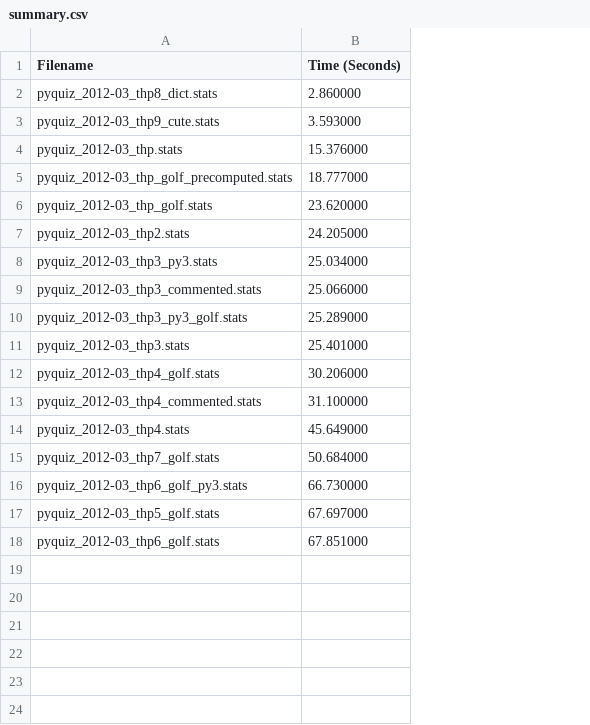
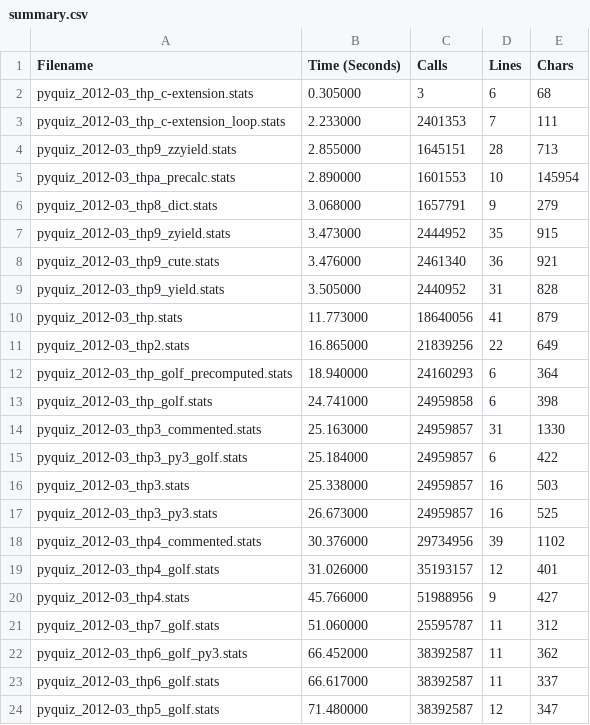
Before and after one commit to thp/python-quiz, a CSV file: 2012-03/profile/summary.csv, drawn as a sheet; removed rows and columns are numbered as before the commit, all else as after; the diff names each change by its address in the sheet, - before the commit and + after, or states it on an @@ line.

```diff
--- a/2012-03/profile/summary.csv
+++ b/2012-03/profile/summary.csv
+column C (Calls), row 6: 1657791; row 8: 2461340; row 10: 18640056; rows 12-16: 24160293 | 24959858 | 24959857 | 24959857 | 24959857; row 18: 29734956; rows 20-23: 51988956 | 25595787 | 38392587 | 38392587
+column D (Lines), row 6: 9; row 8: 36; row 10: 41; rows 12-16: 6 | 6 | 31 | 6 | 16; row 18: 39; rows 20-23: 9 | 11 | 11 | 11
+column E (Chars), row 6: 279; row 8: 921; row 10: 879; rows 12-16: 364 | 398 | 1330 | 422 | 503; row 18: 1102; rows 20-23: 427 | 312 | 362 | 337
+row 2: pyquiz_2012-03_thp_c-extension.stats | 0.305000 | 3 | 6 | 68
+row 3: pyquiz_2012-03_thp_c-extension_loop.stats | 2.233000 | 2401353 | 7 | 111
+row 4: pyquiz_2012-03_thp9_zzyield.stats | 2.855000 | 1645151 | 28 | 713
+row 5: pyquiz_2012-03_thpa_precalc.stats | 2.890000 | 1601553 | 10 | 145954
-B6 (Time (Seconds)): 2.860000
+B6 (Time (Seconds)): 3.068000
+row 7: pyquiz_2012-03_thp9_zyield.stats | 3.473000 | 2444952 | 35 | 915
-B8 (Time (Seconds)): 3.593000
+B8 (Time (Seconds)): 3.476000
+row 9: pyquiz_2012-03_thp9_yield.stats | 3.505000 | 2440952 | 31 | 828
-B10 (Time (Seconds)): 15.376000
+B10 (Time (Seconds)): 11.773000
+row 11: pyquiz_2012-03_thp2.stats | 16.865000 | 21839256 | 22 | 649
-B12 (Time (Seconds)): 18.777000
+B12 (Time (Seconds)): 18.940000
-B13 (Time (Seconds)): 23.620000
+B13 (Time (Seconds)): 24.741000
-row 7: pyquiz_2012-03_thp2.stats | 24.205000
-row 8: pyquiz_2012-03_thp3_py3.stats | 25.034000
-B14 (Time (Seconds)): 25.066000
+B14 (Time (Seconds)): 25.163000
-B15 (Time (Seconds)): 25.289000
+B15 (Time (Seconds)): 25.184000
-B16 (Time (Seconds)): 25.401000
+B16 (Time (Seconds)): 25.338000
-row 12: pyquiz_2012-03_thp4_golf.stats | 30.206000
+row 17: pyquiz_2012-03_thp3_py3.stats | 26.673000 | 24959857 | 16 | 525
-B18 (Time (Seconds)): 31.100000
+B18 (Time (Seconds)): 30.376000
+row 19: pyquiz_2012-03_thp4_golf.stats | 31.026000 | 35193157 | 12 | 401
-B20 (Time (Seconds)): 45.649000
+B20 (Time (Seconds)): 45.766000
-B21 (Time (Seconds)): 50.684000
+B21 (Time (Seconds)): 51.060000
-B22 (Time (Seconds)): 66.730000
+B22 (Time (Seconds)): 66.452000
-row 17: pyquiz_2012-03_thp5_golf.stats | 67.697000
-B23 (Time (Seconds)): 67.851000
+B23 (Time (Seconds)): 66.617000
+row 24: pyquiz_2012-03_thp5_golf.stats | 71.480000 | 38392587 | 12 | 347
```
Also changed, not shown: 2012-03/profile_short/summary.csv, 4 other files.
